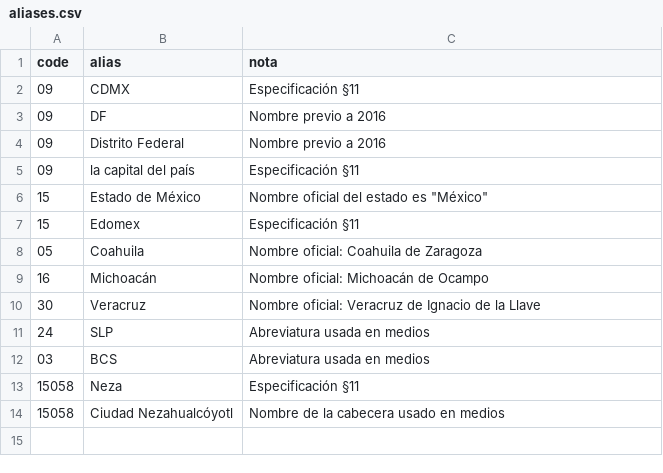
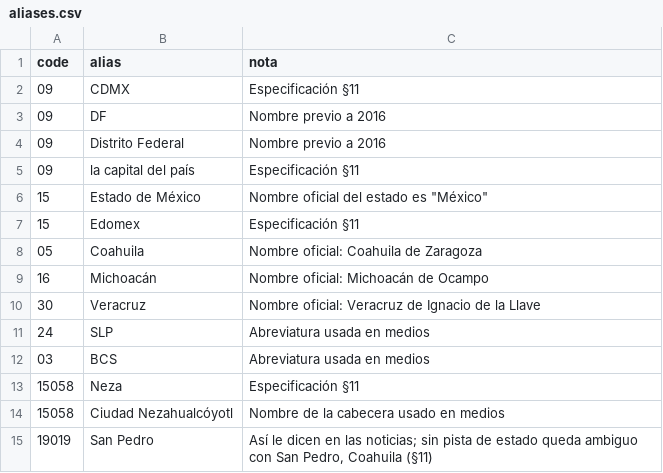
Before and after one commit to bbenji444/Oraculo, a CSV file: geodata/aliases.csv, drawn as a sheet; the diff names each change by its address in the sheet, - before the commit and + after, or states it on an @@ line.

```diff
--- a/geodata/aliases.csv
+++ b/geodata/aliases.csv
+row 15: 19019 | San Pedro | Así le dicen en las noticias; sin pista de estado queda ambiguo con San Pedro, Coahuila (§11)
```
Also changed, not shown: 3 other files.
